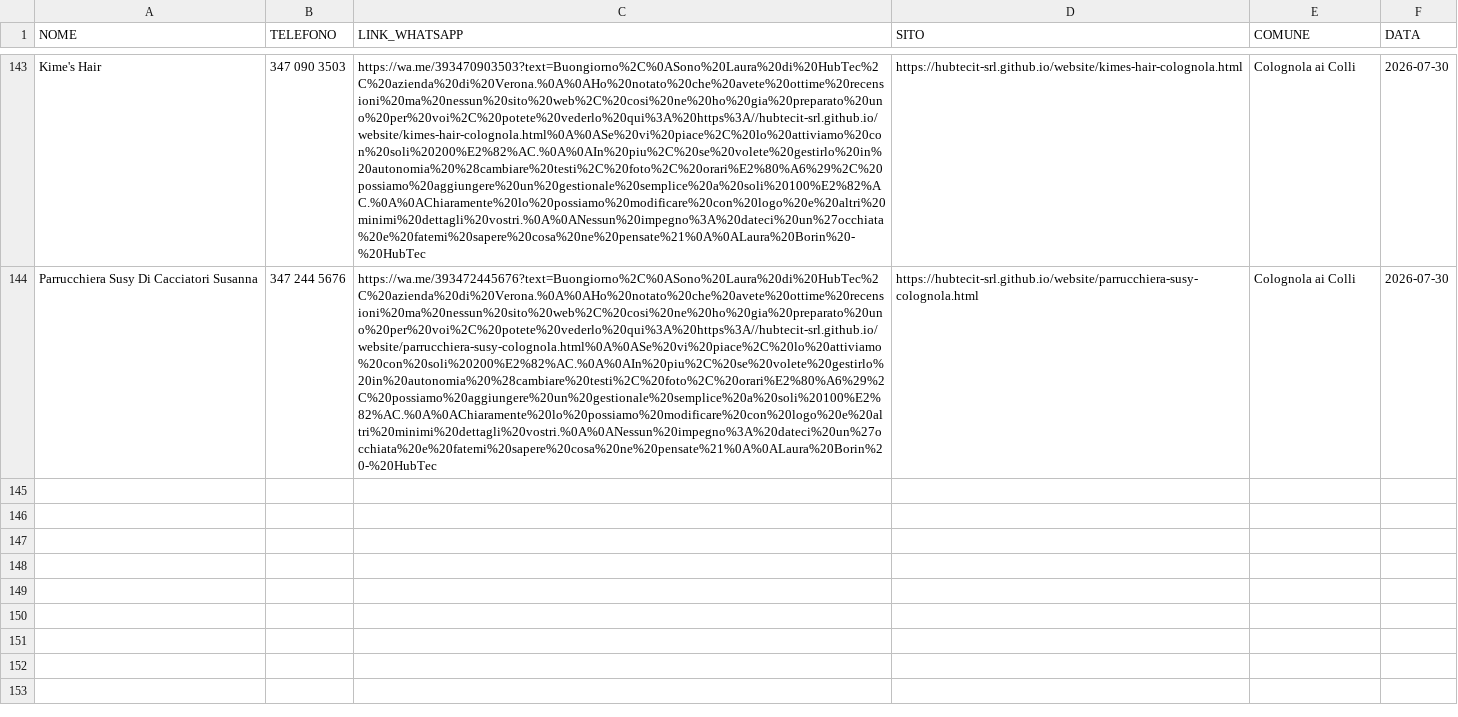
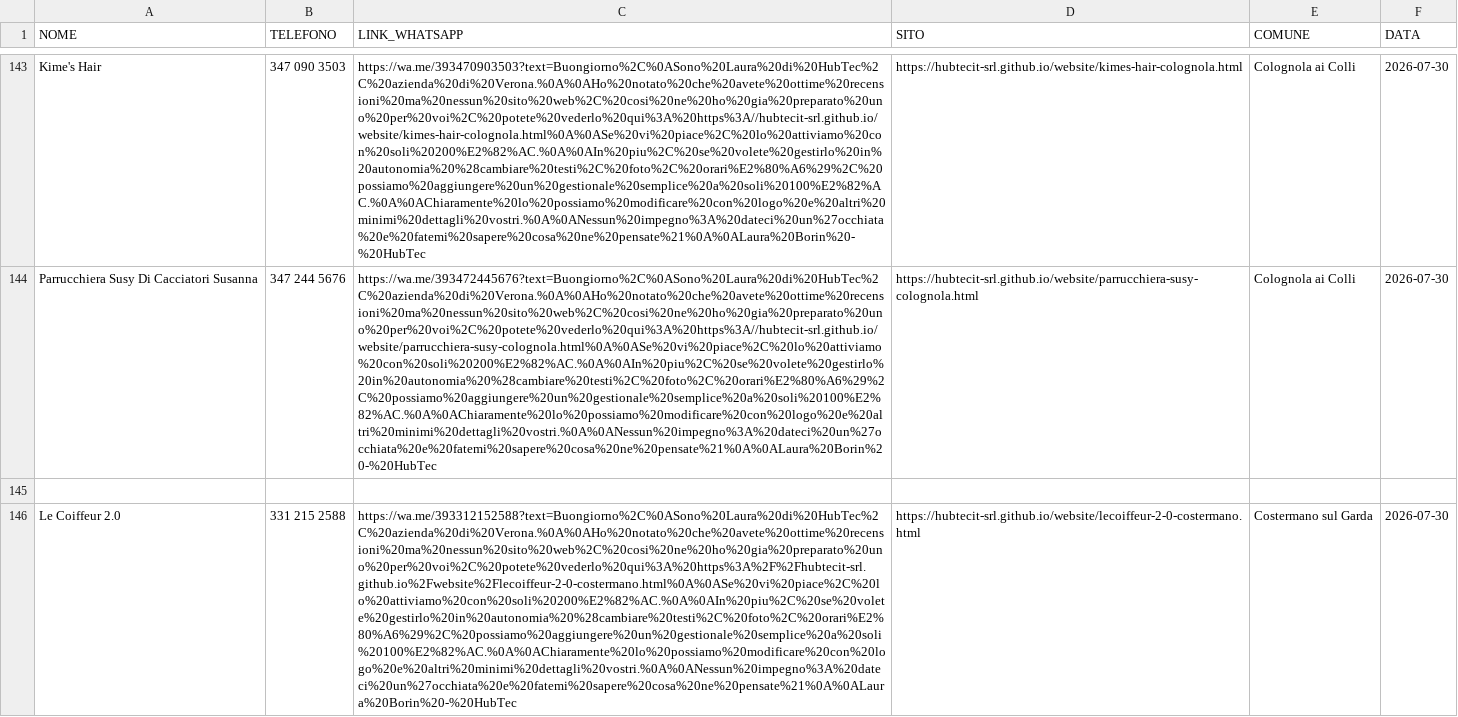
Before and after one commit to hubtecit-srl/website, a CSV file: whatsapp-queue.csv, drawn as a sheet; only a part is shown, gaps mark what is left out; the diff names each change by its address in the sheet, - before the commit and + after, or states it on an @@ line.

Commit message:
Costermano sul Garda parrucchieri: Le Coiffeur 2.0, Lo Stile Italiano, Lonardi Emanuela

```diff
--- a/whatsapp-queue.csv
+++ b/whatsapp-queue.csv
+row 145: (empty)
+row 146: Le Coiffeur 2.0 | 331 215 2588 | https://wa.me/393312152588?text=Buongiorno%2C%0ASono%20Laura%20di%20HubTec%2C%20azienda%20di%20Verona.%0A%0AHo%20notato%20che%20avete%20ottime%20recensioni%20ma%20nessun%20sito%20web%2C%20cosi%20ne%20ho%20gia%20preparato%20uno%20per%20voi%2C%20potete%20vederlo%20qui%3A%20https%3A%2F%2Fhubtecit-srl.github.io%2Fwebsite%2Flecoiffeur-2-0-costermano.html%0A%0ASe%20vi%20piace%2C%20lo%20attiviamo%20con%20soli%20200%E2%82%AC.%0A%0AIn%20piu%2C%20se%20volete%20gestirlo%20in%20autonomia%20%28cambiare%20testi%2C%20foto%2C%20orari%E2%80%A6%29%2C%20possiamo%20aggiungere%20un%20gestionale%20semplice%20a%20soli%20100%E2%82%AC.%0A%0AChiaramente%20lo%20possiamo%20modificare%20con%20logo%20e%20altri%20minimi%20dettagli%20vostri.%0A%0ANessun%20impegno%3A%20dateci%20un%27occhiata%20e%20fatemi%20sapere%20cosa%20ne%20pensate%21%0A%0ALaura%20Borin%20-%20HubTec | https://hubtecit-srl.github.io/website/lecoiffeur-2-0-costermano.html | Costermano sul Garda | 2026-07-30
```
Also changed, not shown: 5 other files.
